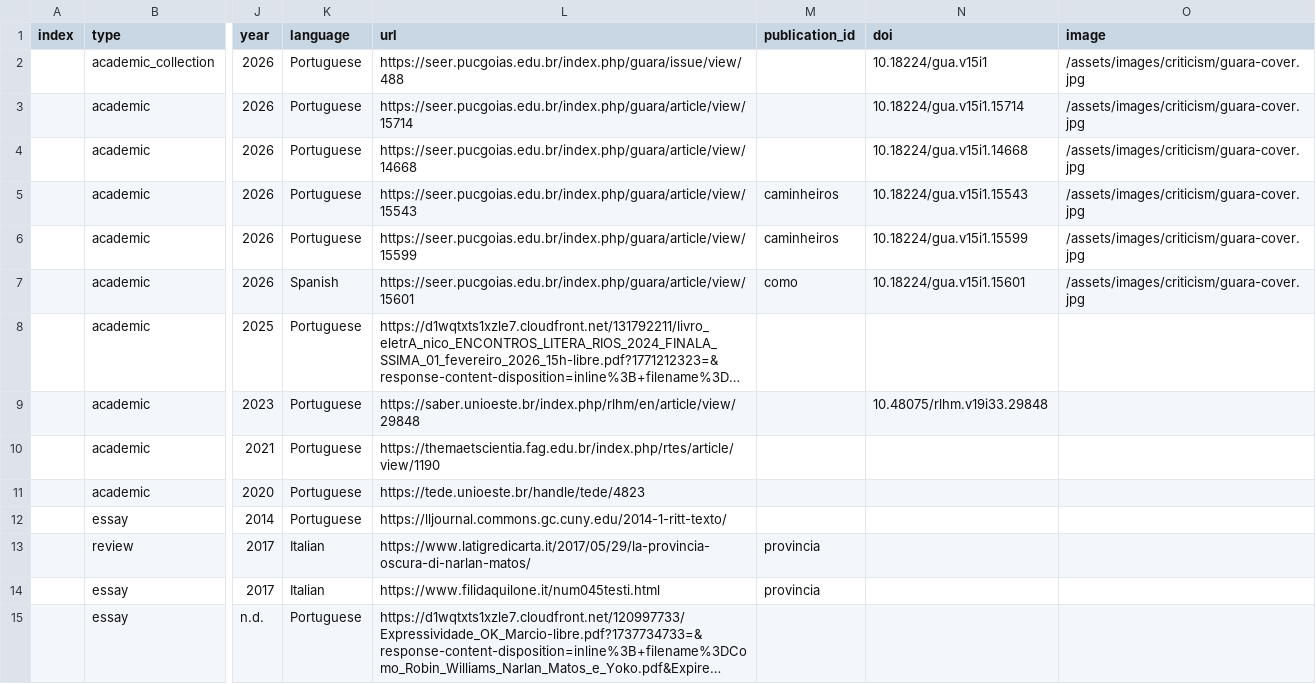
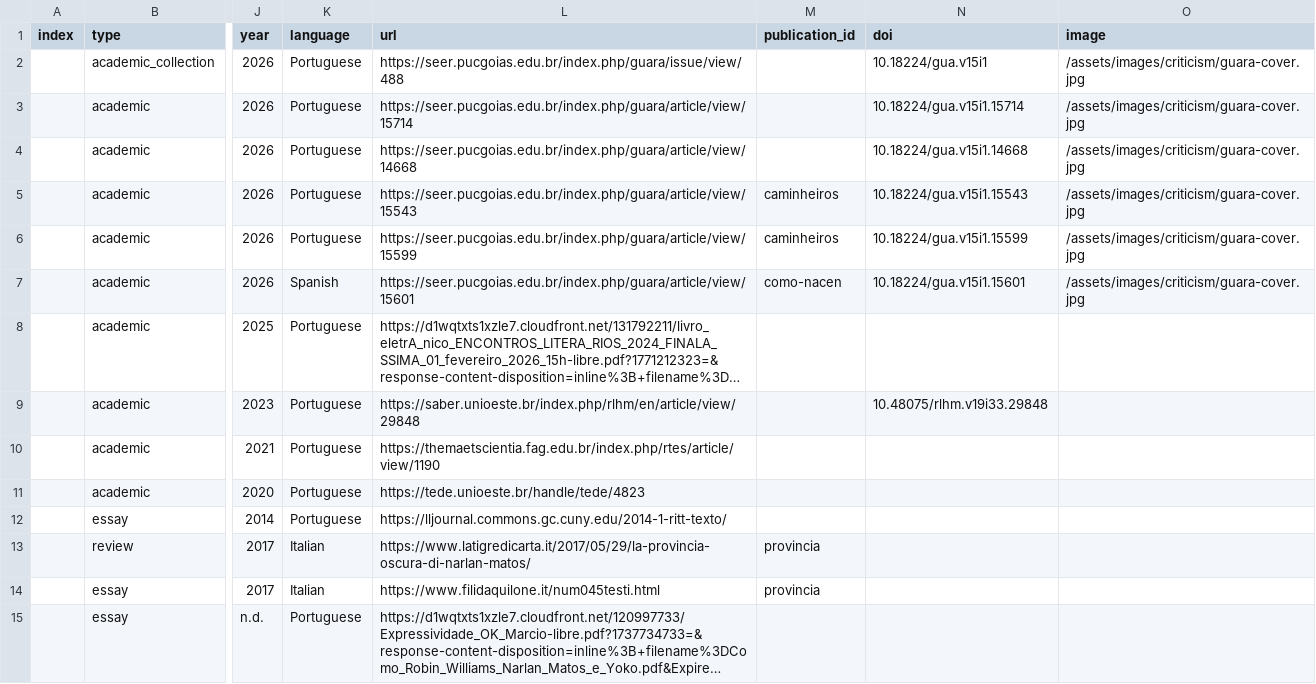
Before and after one commit to narlanmatos/narlanmatos.github.io, a CSV file: _data/reception.csv, drawn as a sheet; only a part is shown, gaps mark what is left out; long unchanged cells end in …; the diff names each change by its address in the sheet, - before the commit and + after, or states it on an @@ line.

Commit message:
Update reception.csv

```diff
--- a/_data/reception.csv
+++ b/_data/reception.csv
-M7 (publication_id): como
+M7 (publication_id): como-nacen
```
